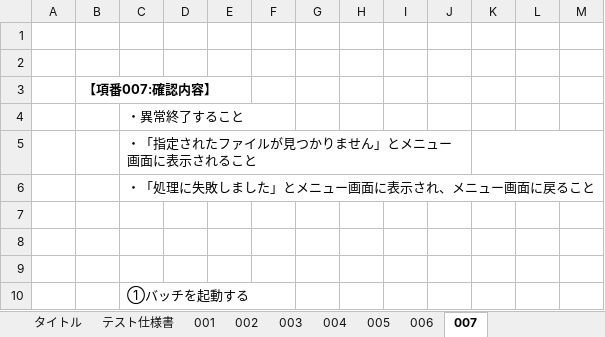
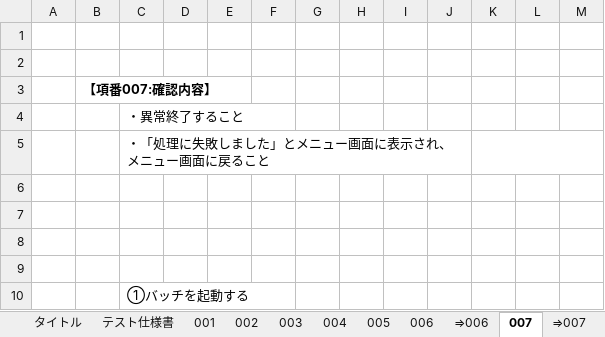
Before and after one commit to hirane/wiss1tool, an Excel workbook: document/02_結合テスト/01_テスト仕様書/テスト仕様書_CSVからTSVへ.xlsx, sheet 007, drawn as a sheet; only a part is shown; values as stored, in another font and other column widths than the file's, no borders; charts and pictures not drawn; removed rows and columns are numbered as before the commit, all else as after; the diff names each change by its address in the sheet, - before the commit and + after, or states it on an @@ line.

```diff
--- a/document/02_結合テスト/01_テスト仕様書/テスト仕様書_CSVからTSVへ.xlsx (sheet 007)
+++ b/document/02_結合テスト/01_テスト仕様書/テスト仕様書_CSVからTSVへ.xlsx (sheet 007)
+sheet tab: ⇒006
+sheet tab: ⇒007
-row 5:  |  | ・「指定されたファイルが見つかりません」とメニュー画面に表示されること
+K5:M5 merged
+row 6: (empty)
```
Also changed, not shown: sheet 006, charts or pictures.
